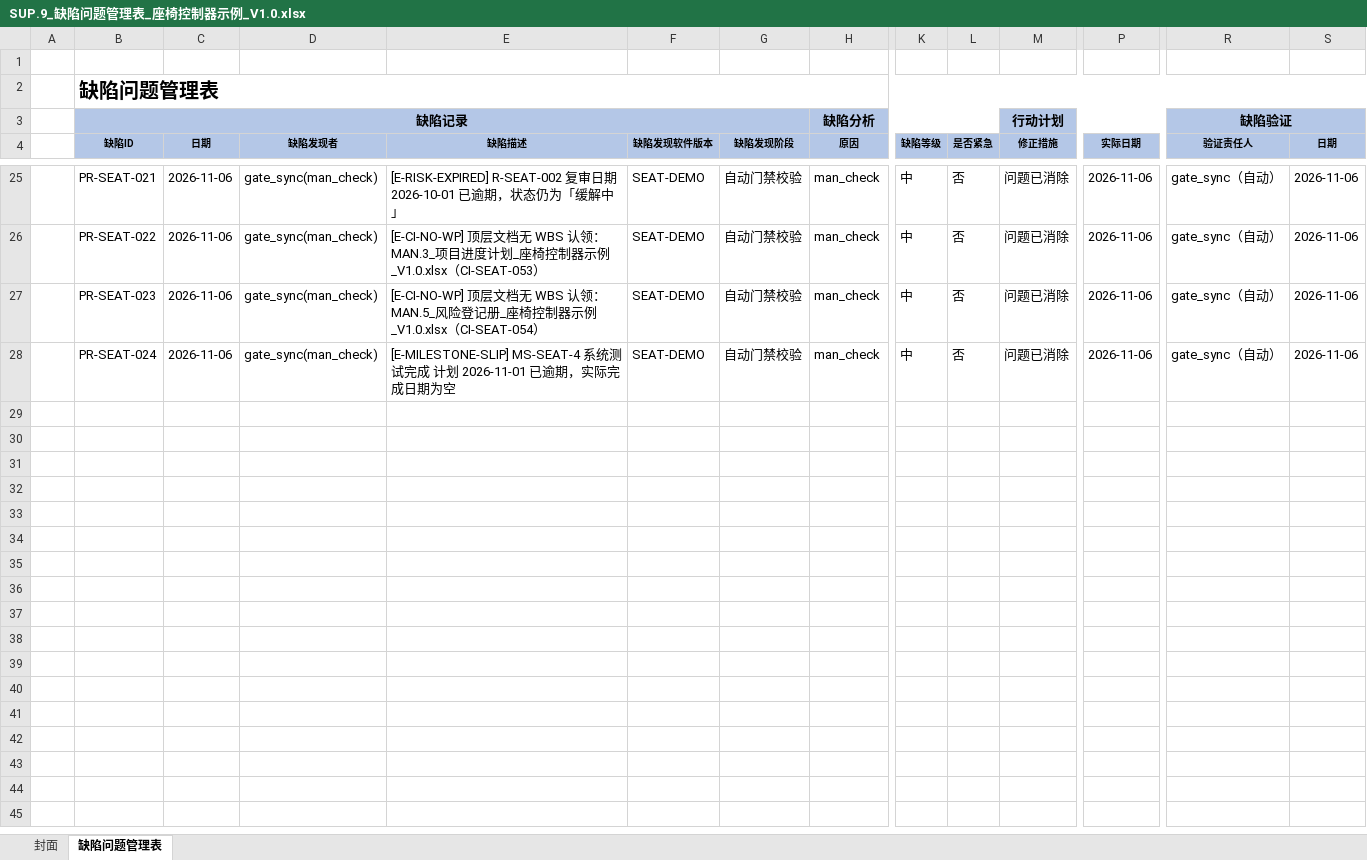
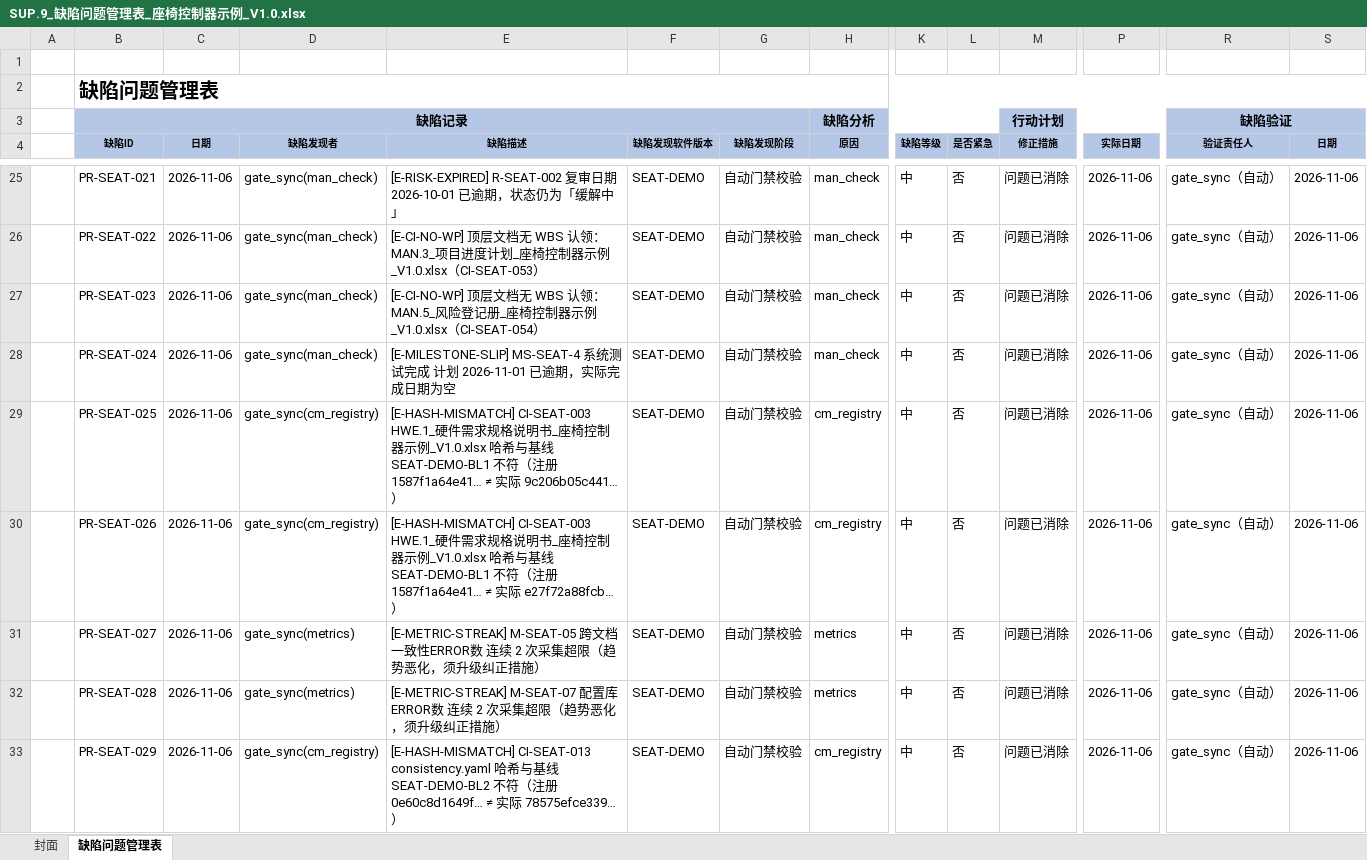
Before and after one commit to frisky1985/yuleOSH, an Excel workbook: aspice/examples/seat/SUP.9_缺陷问题管理表_座椅控制器示例_V1.0.xlsx, sheet 缺陷问题管理表, drawn as a sheet; only a part is shown, gaps mark what is left out; values as stored, in another font and other column widths than the file's, no borders; rows hold the shown columns only; the diff names each change by its address in the sheet, - before the commit and + after, or states it on an @@ line.

```diff
--- a/aspice/examples/seat/SUP.9_缺陷问题管理表_座椅控制器示例_V1.0.xlsx (sheet 缺陷问题管理表)
+++ b/aspice/examples/seat/SUP.9_缺陷问题管理表_座椅控制器示例_V1.0.xlsx (sheet 缺陷问题管理表)
+row 29:  | PR-SEAT-025 | 2026-11-06 | gate_sync(cm_registry) | [E-HASH-MISMATCH] CI-SEAT-003 HWE.1_硬件需求规格说明书_座椅控制器示例_V1.0.xlsx 哈希与基线 SEAT-DEMO-BL1 不符（注册 1587f1a64e41… ≠ 实际 9c206b05c441…） | SEAT-DEMO | 自动门禁校验 | cm_registry | 中 | 否 | 问题已消除 | 2026-11-06 | gate_sync（自动） | 2026-11-06
+row 30:  | PR-SEAT-026 | 2026-11-06 | gate_sync(cm_registry) | [E-HASH-MISMATCH] CI-SEAT-003 HWE.1_硬件需求规格说明书_座椅控制器示例_V1.0.xlsx 哈希与基线 SEAT-DEMO-BL1 不符（注册 1587f1a64e41… ≠ 实际 e27f72a88fcb…） | SEAT-DEMO | 自动门禁校验 | cm_registry | 中 | 否 | 问题已消除 | 2026-11-06 | gate_sync（自动） | 2026-11-06
+row 31:  | PR-SEAT-027 | 2026-11-06 | gate_sync(metrics) | [E-METRIC-STREAK] M-SEAT-05 跨文档一致性ERROR数 连续 2 次采集超限（趋势恶化，须升级纠正措施） | SEAT-DEMO | 自动门禁校验 | metrics | 中 | 否 | 问题已消除 | 2026-11-06 | gate_sync（自动） | 2026-11-06
+row 32:  | PR-SEAT-028 | 2026-11-06 | gate_sync(metrics) | [E-METRIC-STREAK] M-SEAT-07 配置库ERROR数 连续 2 次采集超限（趋势恶化，须升级纠正措施） | SEAT-DEMO | 自动门禁校验 | metrics | 中 | 否 | 问题已消除 | 2026-11-06 | gate_sync（自动） | 2026-11-06
+row 33:  | PR-SEAT-029 | 2026-11-06 | gate_sync(cm_registry) | [E-HASH-MISMATCH] CI-SEAT-013 consistency.yaml 哈希与基线 SEAT-DEMO-BL2 不符（注册 0e60c8d1649f… ≠ 实际 78575efce339…） | SEAT-DEMO | 自动门禁校验 | cm_registry | 中 | 否 | 问题已消除 | 2026-11-06 | gate_sync（自动） | 2026-11-06
```
Also changed, not shown: aspice/examples/seat/SUP.10_项目变更跟踪表_座椅控制器示例_V1.0.xlsx, 7 other files.
